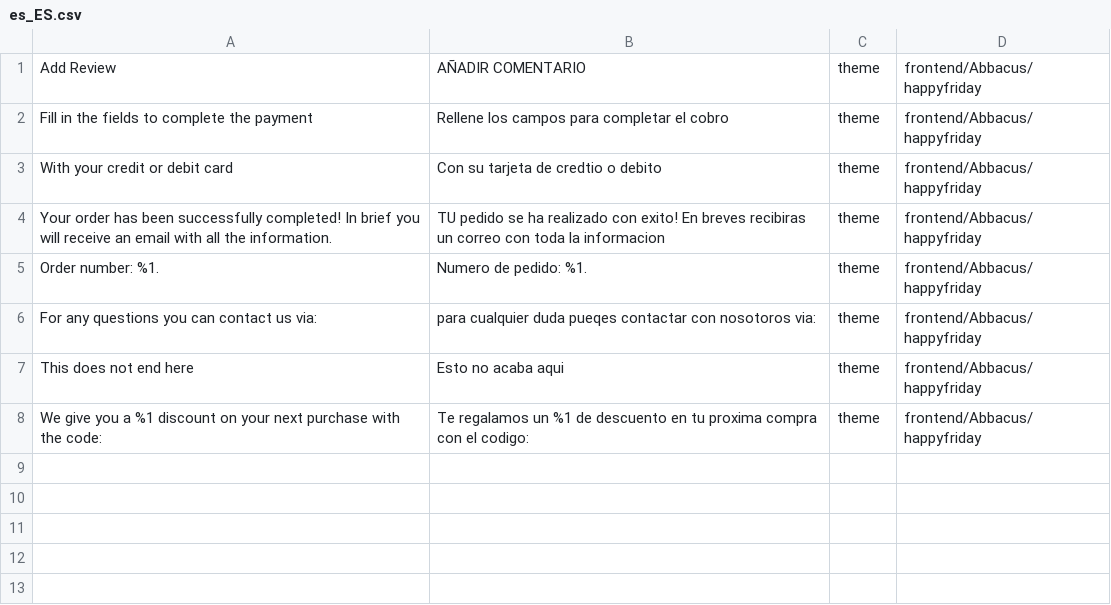
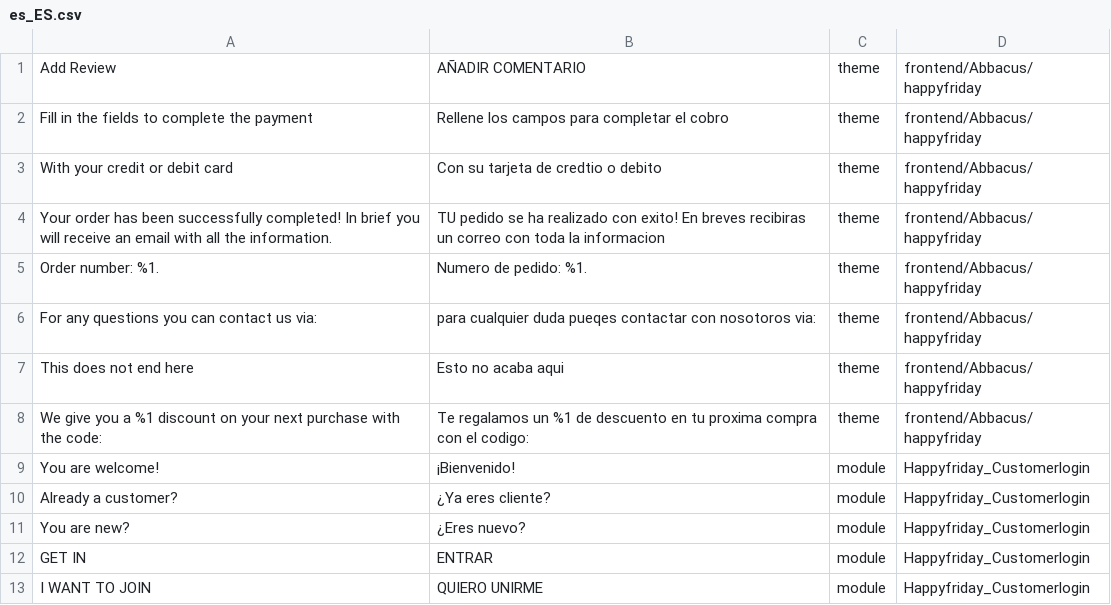
Before and after one commit to mohammeddahwi01/HappyFriday, a CSV file: app/design/frontend/Abbacus/happyfriday/i18n/es_ES.csv, drawn as a sheet; the diff names each change by its address in the sheet, - before the commit and + after, or states it on an @@ line.

Commit message:
update design in login page

```diff
--- a/app/design/frontend/Abbacus/happyfriday/i18n/es_ES.csv
+++ b/app/design/frontend/Abbacus/happyfriday/i18n/es_ES.csv
+row 9: You are welcome! | ¡Bienvenido! | module | Happyfriday_Customerlogin
+row 10: Already a customer? | ¿Ya eres cliente? | module | Happyfriday_Customerlogin
+row 11: You are new? | ¿Eres nuevo? | module | Happyfriday_Customerlogin
+row 12: GET IN | ENTRAR | module | Happyfriday_Customerlogin
+row 13: I WANT TO JOIN | QUIERO UNIRME | module | Happyfriday_Customerlogin
```
Also changed, not shown: 6 other files.
